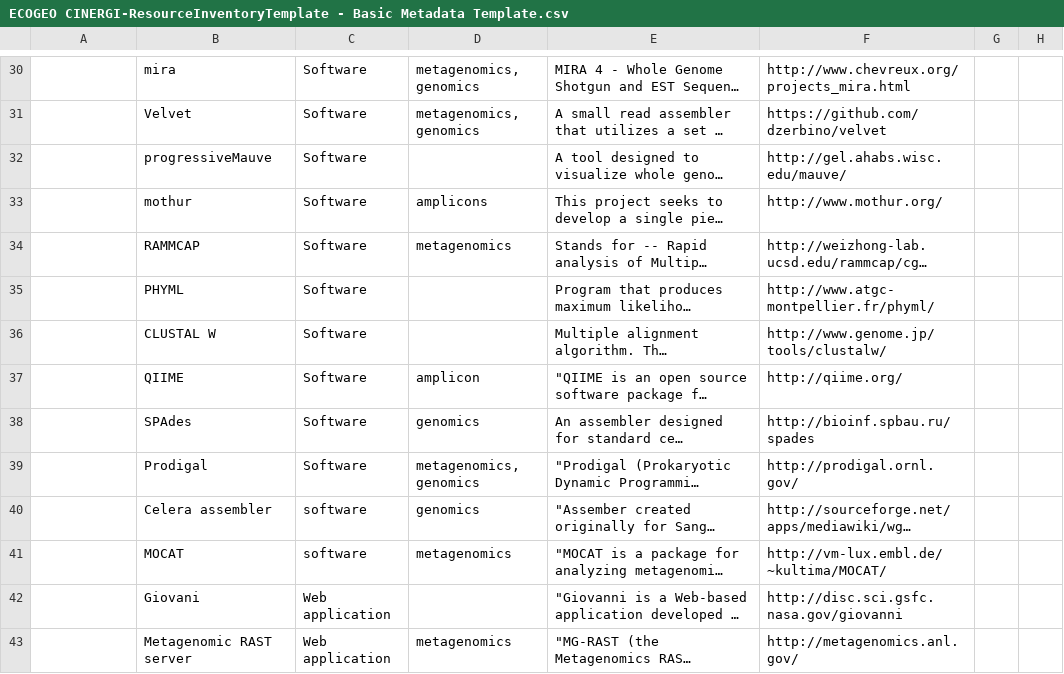
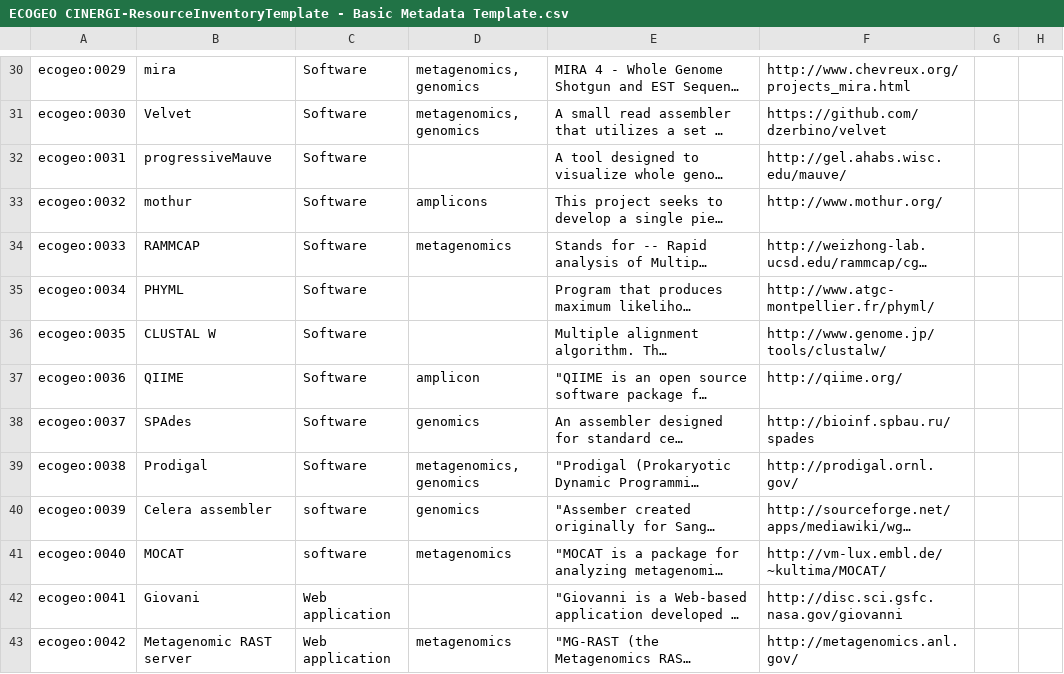
Before and after one commit to CINERGI/HtmlPivotViewerCustom, a CSV file: HtmlPivotVeiwerCustom/projects/googlesheets/ECOGEO CINERGI-ResourceInventoryTemplate - Basic Metadata Template.csv, drawn as a sheet; only a part is shown, gaps mark what is left out; long unchanged cells end in …; the diff covers the shown part only; the diff names each change by its address in the sheet, - before the commit and + after, or states it on an @@ line.

```diff
--- a/HtmlPivotVeiwerCustom/projects/googlesheets/ECOGEO CINERGI-ResourceInventoryTemplate - Basic Metadata Template.csv
+++ b/HtmlPivotVeiwerCustom/projects/googlesheets/ECOGEO CINERGI-ResourceInventoryTemplate - Basic Metadata Template.csv
-A30: (empty)
+A30: ecogeo:0029
-A31: (empty)
+A31: ecogeo:0030
-A32: (empty)
+A32: ecogeo:0031
-A33: (empty)
+A33: ecogeo:0032
-A34: (empty)
+A34: ecogeo:0033
-A35: (empty)
+A35: ecogeo:0034
-A36: (empty)
+A36: ecogeo:0035
-A37: (empty)
+A37: ecogeo:0036
-A38: (empty)
+A38: ecogeo:0037
-A39: (empty)
+A39: ecogeo:0038
-A40: (empty)
+A40: ecogeo:0039
-A41: (empty)
+A41: ecogeo:0040
-A42: (empty)
+A42: ecogeo:0041
-A43: (empty)
+A43: ecogeo:0042
```
Also changed, not shown: 53 edited cells elsewhere in this file, HtmlPivotVeiwerCustom/projects/googlesheets/SEN CINERGI-ResourceInventoryTemplate - Basic Metadata Template.csv, HtmlPivotVeiwerCustom/projects/googlesheets/c4p from excel - PaleoResource 07-21-2014.csv, 42 other files.
